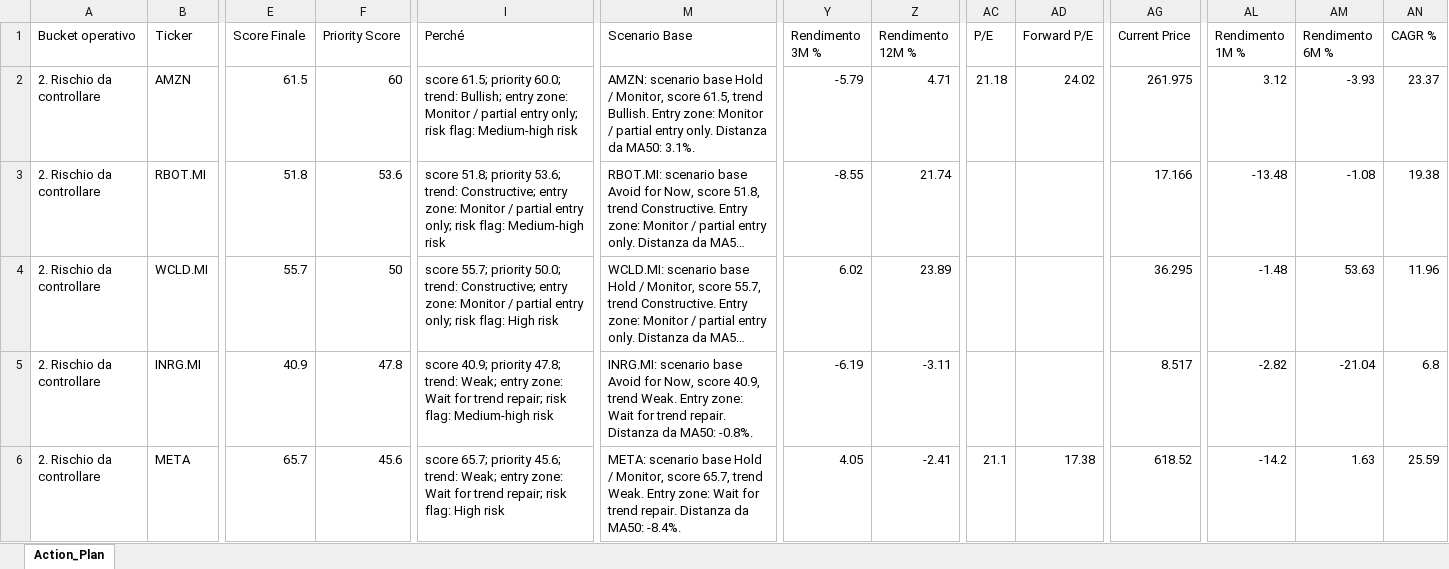
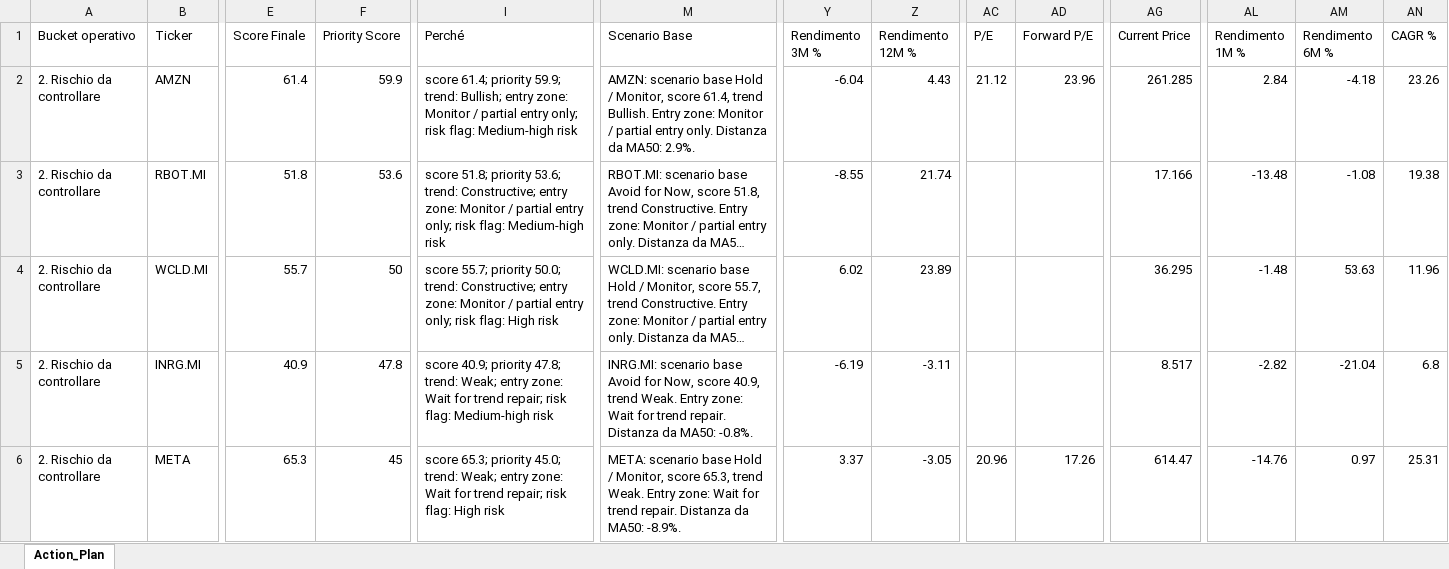
Before and after one commit to mirkomazzacuva/etf-intelligence-agent, an Excel workbook: AlphaForge_Action_Plan.xlsx, sheet Action_Plan, drawn as a sheet; only a part is shown, gaps mark what is left out; long unchanged cells end in …; values as stored, in another font and other column widths than the file's, no borders; the diff covers the shown part only; the diff names each change by its address in the sheet, - before the commit and + after, or states it on an @@ line.

```diff
--- a/AlphaForge_Action_Plan.xlsx (sheet Action_Plan)
+++ b/AlphaForge_Action_Plan.xlsx (sheet Action_Plan)
-E2 (Score Finale): 61.5
+E2 (Score Finale): 61.4
-F2 (Priority Score): 60
+F2 (Priority Score): 59.9
-I2 (Perché): score 61.5; priority 60.0; trend: Bullish;…
+I2 (Perché): score 61.4; priority 59.9; trend: Bullish;…
-M2 (Scenario Base): …Monitor, score 61.5, trend Bullish. Entry zone: Monitor / partial entry only. Distanza da MA50: 3.1%.
+M2 (Scenario Base): …Monitor, score 61.4, trend Bullish. Entry zone: Monitor / partial entry only. Distanza da MA50: 2.9%.
-Y2 (Rendimento 3M %): -5.79
+Y2 (Rendimento 3M %): -6.04
-Z2 (Rendimento 12M %): 4.71
+Z2 (Rendimento 12M %): 4.43
-AC2 (P/E): 21.18
+AC2 (P/E): 21.12
-AD2 (Forward P/E): 24.02
+AD2 (Forward P/E): 23.96
-AG2 (Current Price): 261.975
+AG2 (Current Price): 261.285
-AL2 (Rendimento 1M %): 3.12
+AL2 (Rendimento 1M %): 2.84
-AM2 (Rendimento 6M %): -3.93
+AM2 (Rendimento 6M %): -4.18
-AN2 (CAGR %): 23.37
+AN2 (CAGR %): 23.26
-E6 (Score Finale): 65.7
+E6 (Score Finale): 65.3
-F6 (Priority Score): 45.6
+F6 (Priority Score): 45
-I6 (Perché): score 65.7; priority 45.6; trend: Weak;…
+I6 (Perché): score 65.3; priority 45.0; trend: Weak;…
-M6 (Scenario Base): …Monitor, score 65.7, trend Weak. Entry zone: Wait for trend repair. Distanza da MA50: -8.4%.
+M6 (Scenario Base): …Monitor, score 65.3, trend Weak. Entry zone: Wait for trend repair. Distanza da MA50: -8.9%.
-Y6 (Rendimento 3M %): 4.05
+Y6 (Rendimento 3M %): 3.37
-Z6 (Rendimento 12M %): -2.41
+Z6 (Rendimento 12M %): -3.05
-AC6 (P/E): 21.1
+AC6 (P/E): 20.96
-AD6 (Forward P/E): 17.38
+AD6 (Forward P/E): 17.26
-AG6 (Current Price): 618.52
+AG6 (Current Price): 614.47
-AL6 (Rendimento 1M %): -14.2
+AL6 (Rendimento 1M %): -14.76
-AM6 (Rendimento 6M %): 1.63
+AM6 (Rendimento 6M %): 0.97
-AN6 (CAGR %): 25.59
+AN6 (CAGR %): 25.31
```
Also changed, not shown: 1 added row, 1 removed row and 123 edited cells elsewhere in this sheet, AlphaForge_Fineco_Decision_Cockpit.xlsx, AlphaForge_Fund_Price_History.xlsx, 28 other files.
